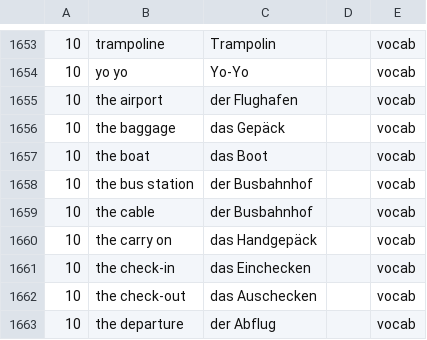
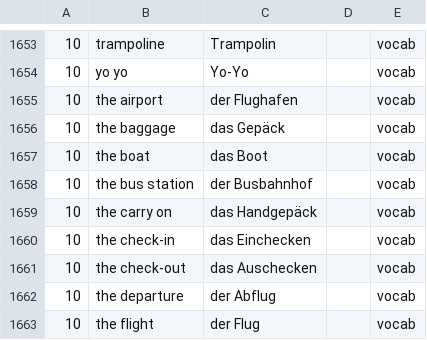
Before and after one commit to pbloem/Misc, a CSV file: Languages/src/main/resources/data/german/german.csv, drawn as a sheet; only a part is shown, gaps mark what is left out; the shorter side is filled out with more unchanged rows; the diff names each change by its address in the sheet, - before the commit and + after, or states it on an @@ line.

```diff
--- a/Languages/src/main/resources/data/german/german.csv
+++ b/Languages/src/main/resources/data/german/german.csv
-row 1659: 10 | the cable | der Busbahnhof |  | vocab
```
Also changed, not shown: 2 other files.
